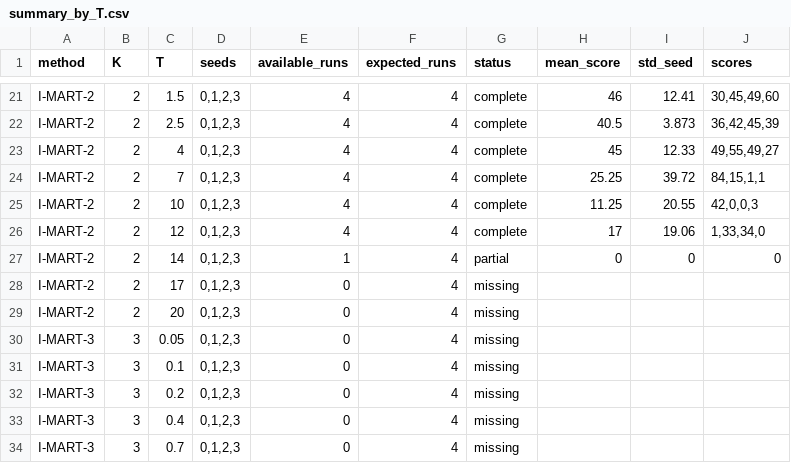
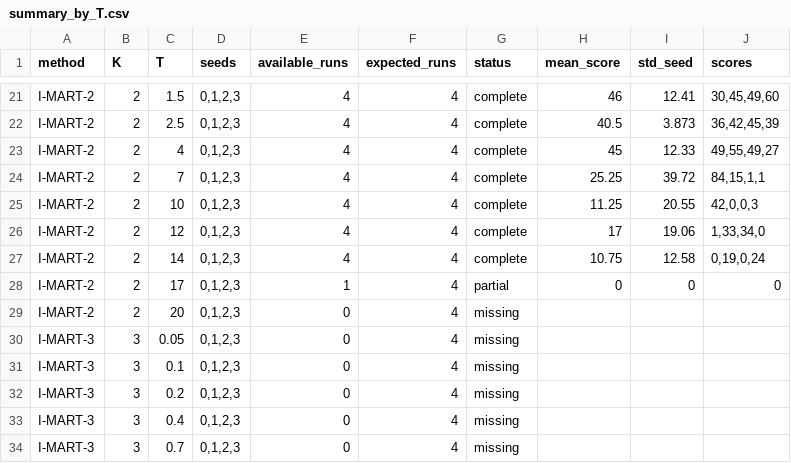
Before and after one commit to SChoish/MPI_sweep, a CSV file: sweep_results/antmaze-umaze-diverse/summary_by_T.csv, drawn as a sheet; only a part is shown, gaps mark what is left out.

Commit message:
Update choi antmaze-umaze-diverse T-sweep results.

```diff
--- a/sweep_results/antmaze-umaze-diverse/summary_by_T.csv
+++ b/sweep_results/antmaze-umaze-diverse/summary_by_T.csv
@@ -26,4 +26,4 @@ I-MART-2,2,10,"0,1,2,3",4,4,complete,11.25,20.55,"42,0,0,3"
 I-MART-2,2,12,"0,1,2,3",4,4,complete,17,19.06,"1,33,34,0"
-I-MART-2,2,14,"0,1,2,3",1,4,partial,0,0,0
-I-MART-2,2,17,"0,1,2,3",0,4,missing,,,
+I-MART-2,2,14,"0,1,2,3",4,4,complete,10.75,12.58,"0,19,0,24"
+I-MART-2,2,17,"0,1,2,3",1,4,partial,0,0,0
 I-MART-2,2,20,"0,1,2,3",0,4,missing,,,
```
Also changed, not shown: sweep_results/antmaze-umaze-diverse/scores_long.csv, 18 other files.
